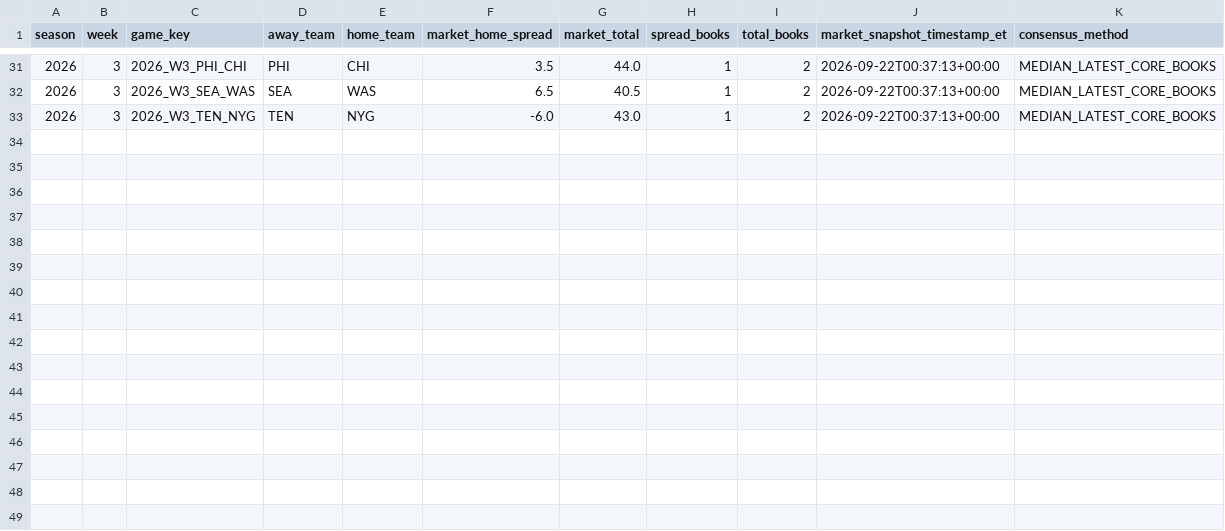
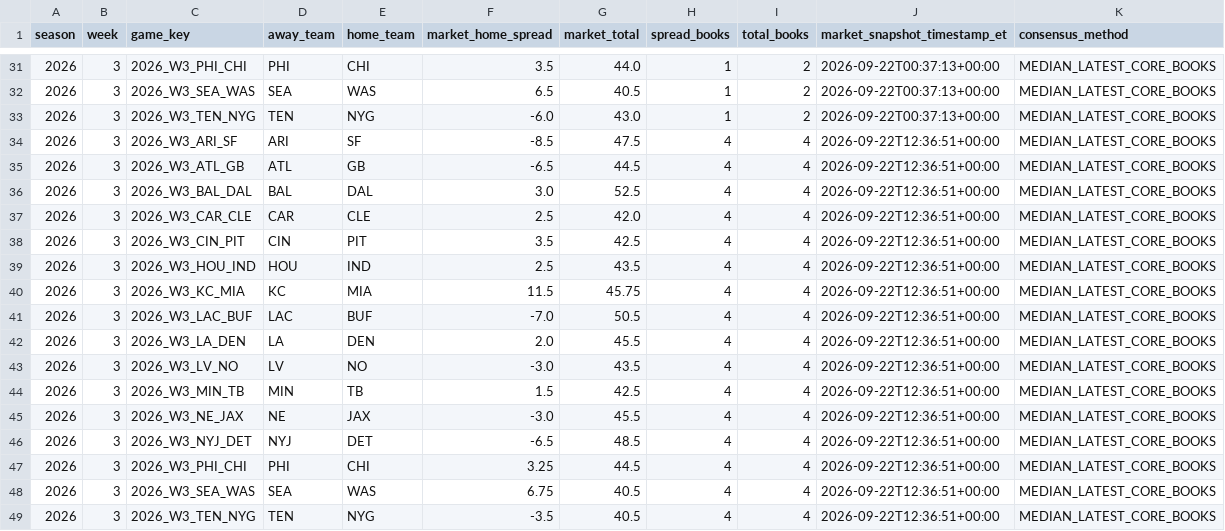
Before and after one commit to zgriesser-hue/-core-v2-nfl, a CSV file: data/market/2026/week_03/market_consensus_history.csv, drawn as a sheet; only a part is shown, gaps mark what is left out; the diff names each change by its address in the sheet, - before the commit and + after, or states it on an @@ line.

```diff
--- a/data/market/2026/week_03/market_consensus_history.csv
+++ b/data/market/2026/week_03/market_consensus_history.csv
+row 34: 2026 | 3 | 2026_W3_ARI_SF | ARI | SF | -8.5 | 47.5 | 4 | 4 | 2026-09-22T12:36:51+00:00 | MEDIAN_LATEST_CORE_BOOKS
+row 35: 2026 | 3 | 2026_W3_ATL_GB | ATL | GB | -6.5 | 44.5 | 4 | 4 | 2026-09-22T12:36:51+00:00 | MEDIAN_LATEST_CORE_BOOKS
+row 36: 2026 | 3 | 2026_W3_BAL_DAL | BAL | DAL | 3.0 | 52.5 | 4 | 4 | 2026-09-22T12:36:51+00:00 | MEDIAN_LATEST_CORE_BOOKS
+row 37: 2026 | 3 | 2026_W3_CAR_CLE | CAR | CLE | 2.5 | 42.0 | 4 | 4 | 2026-09-22T12:36:51+00:00 | MEDIAN_LATEST_CORE_BOOKS
+row 38: 2026 | 3 | 2026_W3_CIN_PIT | CIN | PIT | 3.5 | 42.5 | 4 | 4 | 2026-09-22T12:36:51+00:00 | MEDIAN_LATEST_CORE_BOOKS
+row 39: 2026 | 3 | 2026_W3_HOU_IND | HOU | IND | 2.5 | 43.5 | 4 | 4 | 2026-09-22T12:36:51+00:00 | MEDIAN_LATEST_CORE_BOOKS
+row 40: 2026 | 3 | 2026_W3_KC_MIA | KC | MIA | 11.5 | 45.75 | 4 | 4 | 2026-09-22T12:36:51+00:00 | MEDIAN_LATEST_CORE_BOOKS
+row 41: 2026 | 3 | 2026_W3_LAC_BUF | LAC | BUF | -7.0 | 50.5 | 4 | 4 | 2026-09-22T12:36:51+00:00 | MEDIAN_LATEST_CORE_BOOKS
+row 42: 2026 | 3 | 2026_W3_LA_DEN | LA | DEN | 2.0 | 45.5 | 4 | 4 | 2026-09-22T12:36:51+00:00 | MEDIAN_LATEST_CORE_BOOKS
+row 43: 2026 | 3 | 2026_W3_LV_NO | LV | NO | -3.0 | 43.5 | 4 | 4 | 2026-09-22T12:36:51+00:00 | MEDIAN_LATEST_CORE_BOOKS
+row 44: 2026 | 3 | 2026_W3_MIN_TB | MIN | TB | 1.5 | 42.5 | 4 | 4 | 2026-09-22T12:36:51+00:00 | MEDIAN_LATEST_CORE_BOOKS
+row 45: 2026 | 3 | 2026_W3_NE_JAX | NE | JAX | -3.0 | 45.5 | 4 | 4 | 2026-09-22T12:36:51+00:00 | MEDIAN_LATEST_CORE_BOOKS
+row 46: 2026 | 3 | 2026_W3_NYJ_DET | NYJ | DET | -6.5 | 48.5 | 4 | 4 | 2026-09-22T12:36:51+00:00 | MEDIAN_LATEST_CORE_BOOKS
+row 47: 2026 | 3 | 2026_W3_PHI_CHI | PHI | CHI | 3.25 | 44.5 | 4 | 4 | 2026-09-22T12:36:51+00:00 | MEDIAN_LATEST_CORE_BOOKS
+row 48: 2026 | 3 | 2026_W3_SEA_WAS | SEA | WAS | 6.75 | 40.5 | 4 | 4 | 2026-09-22T12:36:51+00:00 | MEDIAN_LATEST_CORE_BOOKS
+row 49: 2026 | 3 | 2026_W3_TEN_NYG | TEN | NYG | -3.5 | 40.5 | 4 | 4 | 2026-09-22T12:36:51+00:00 | MEDIAN_LATEST_CORE_BOOKS
```
Also changed, not shown: data/market/api_usage.csv, data/tracking/projection_market_snapshots.csv, 2 other files.
